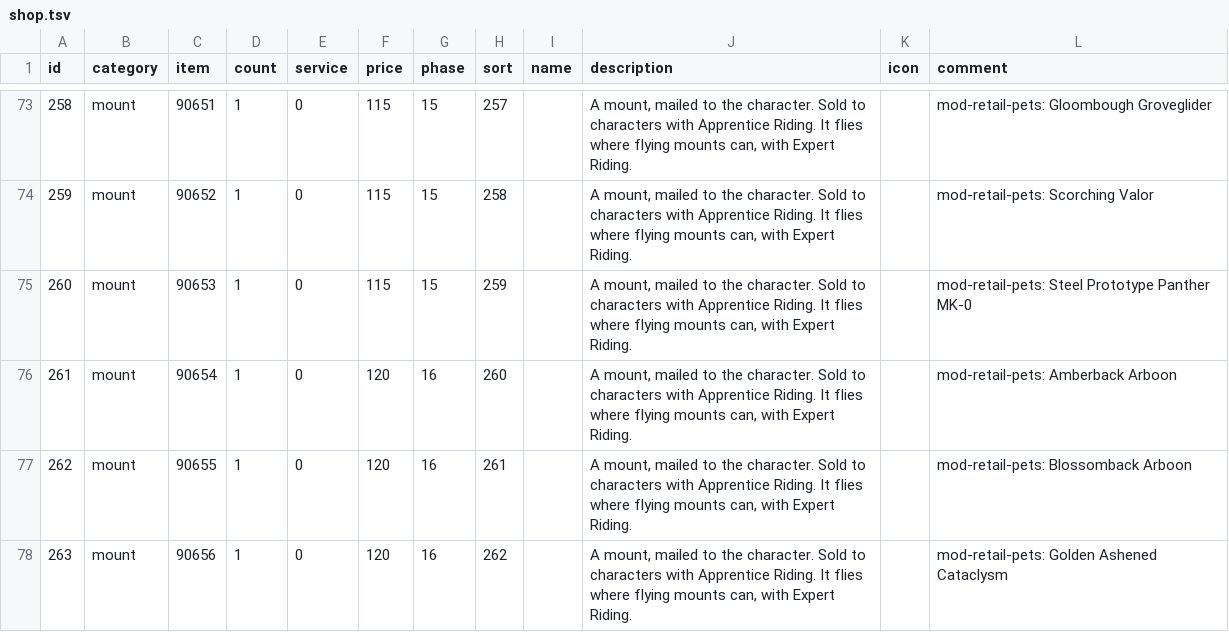
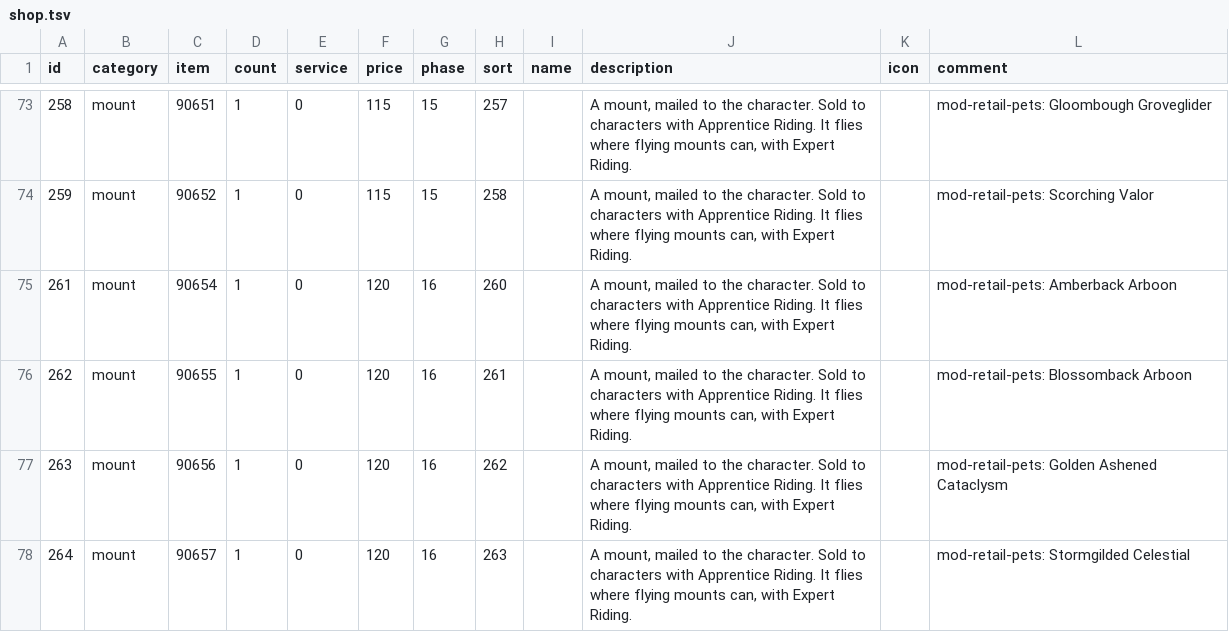
Before and after one commit to buildthehomelab/wow-mod-boss-coins, a TSV file: data/shop.tsv, drawn as a sheet; only a part is shown, gaps mark what is left out; the shorter side is filled out with more unchanged rows.

```diff
--- a/data/shop.tsv
+++ b/data/shop.tsv
@@ -74,3 +74,2 @@ id	category	item	count	service	price	phase	sort	name	description	icon	comment
 259	mount	90652	1	0	115	15	258		A mount, mailed to the character. Sold to characters with Apprentice Riding. It flies where flying mounts can, with Expert Riding.		mod-retail-pets: Scorching Valor
-260	mount	90653	1	0	115	15	259		A mount, mailed to the character. Sold to characters with Apprentice Riding. It flies where flying mounts can, with Expert Riding.		mod-retail-pets: Steel Prototype Panther MK-0
 261	mount	90654	1	0	120	16	260		A mount, mailed to the character. Sold to characters with Apprentice Riding. It flies where flying mounts can, with Expert Riding.		mod-retail-pets: Amberback Arboon
```
Also changed, not shown: 2 other files.
